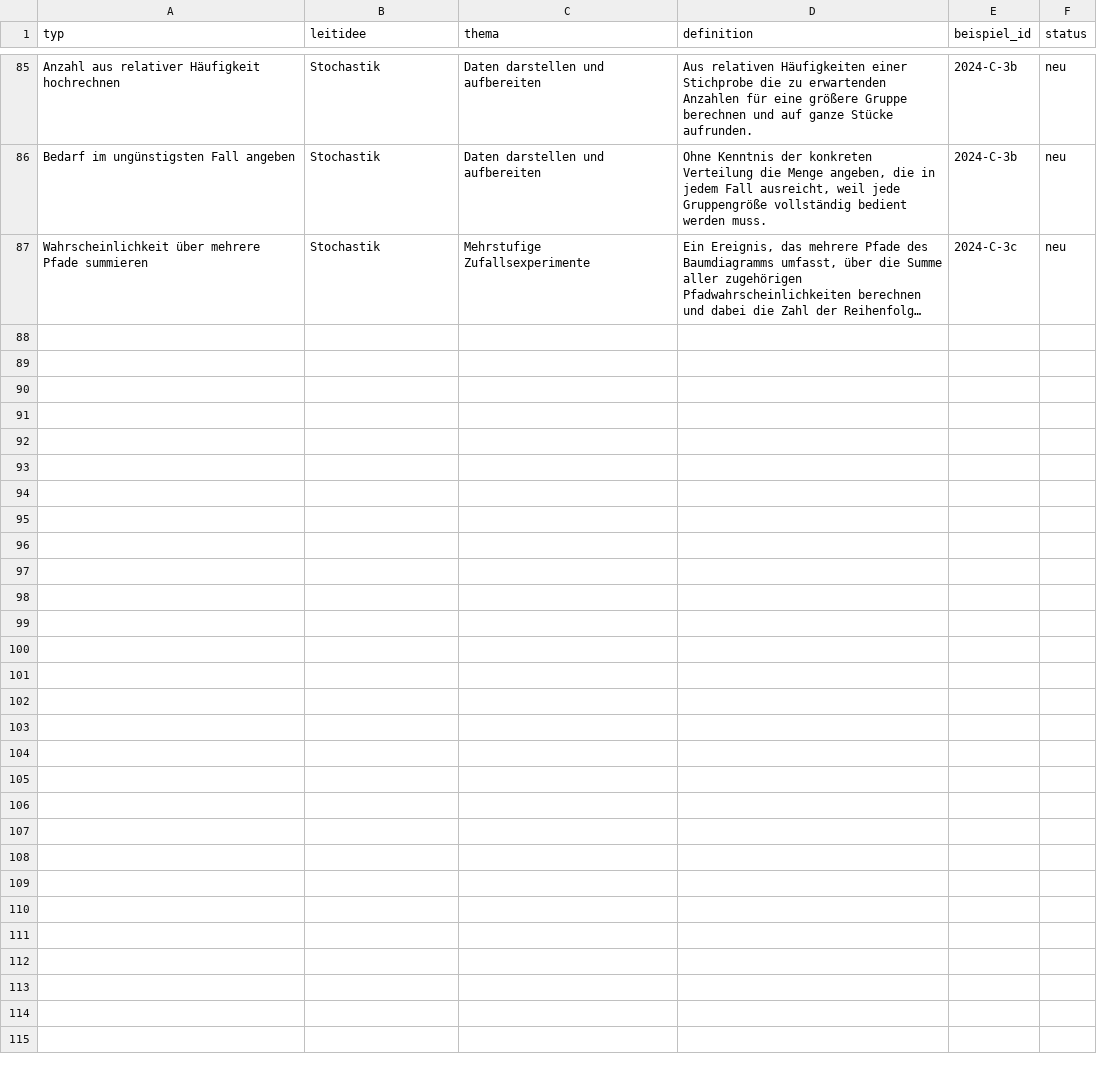
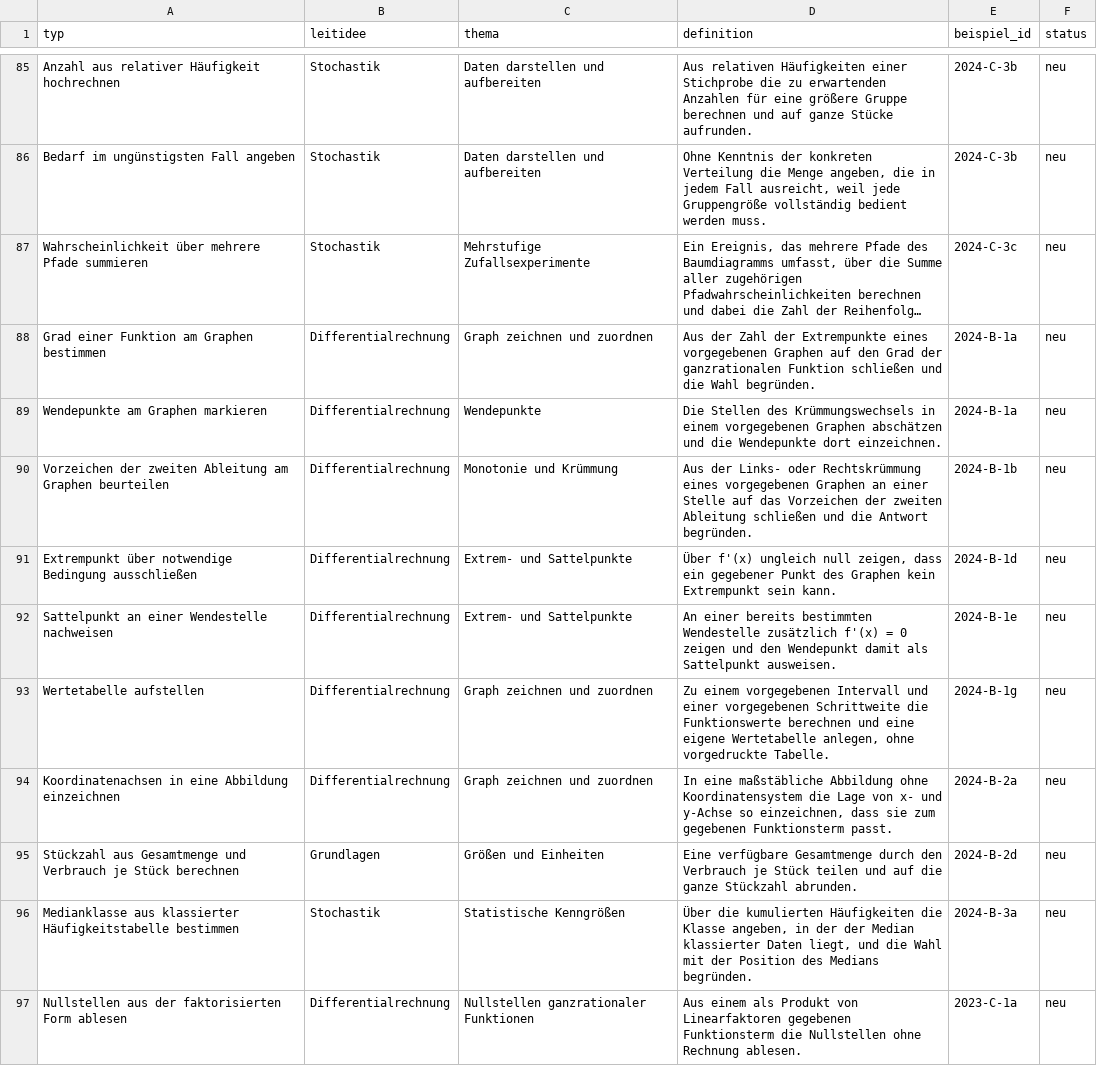
Before and after one commit to hz-0801/mathe-nachhilfe, a CSV file: fhr-typen.csv, drawn as a sheet; only a part is shown, gaps mark what is left out; long unchanged cells end in …; the diff covers the shown part only; the diff names each change by its address in the sheet, - before the commit and + after, or states it on an @@ line.

```diff
--- a/fhr-typen.csv
+++ b/fhr-typen.csv
+row 88: Grad einer Funktion am Graphen bestimmen | Differentialrechnung | Graph zeichnen und zuordnen | Aus der Zahl der Extrempunkte eines vorgegebenen Graphen auf den Grad der ganzrationalen Funktion schließen und die Wahl begründen. | 2024-B-1a | neu
+row 89: Wendepunkte am Graphen markieren | Differentialrechnung | Wendepunkte | Die Stellen des Krümmungswechsels in einem vorgegebenen Graphen abschätzen und die Wendepunkte dort einzeichnen. | 2024-B-1a | neu
+row 90: Vorzeichen der zweiten Ableitung am Graphen beurteilen | Differentialrechnung | Monotonie und Krümmung | Aus der Links- oder Rechtskrümmung eines vorgegebenen Graphen an einer Stelle auf das Vorzeichen der zweiten Ableitung schließen und die Antwort begründen. | 2024-B-1b | neu
+row 91: Extrempunkt über notwendige Bedingung ausschließen | Differentialrechnung | Extrem- und Sattelpunkte | Über f'(x) ungleich null zeigen, dass ein gegebener Punkt des Graphen kein Extrempunkt sein kann. | 2024-B-1d | neu
+row 92: Sattelpunkt an einer Wendestelle nachweisen | Differentialrechnung | Extrem- und Sattelpunkte | An einer bereits bestimmten Wendestelle zusätzlich f'(x) = 0 zeigen und den Wendepunkt damit als Sattelpunkt ausweisen. | 2024-B-1e | neu
+row 93: Wertetabelle aufstellen | Differentialrechnung | Graph zeichnen und zuordnen | Zu einem vorgegebenen Intervall und einer vorgegebenen Schrittweite die Funktionswerte berechnen und eine eigene Wertetabelle anlegen, ohne vorgedruckte Tabelle. | 2024-B-1g | neu
+row 94: Koordinatenachsen in eine Abbildung einzeichnen | Differentialrechnung | Graph zeichnen und zuordnen | In eine maßstäbliche Abbildung ohne Koordinatensystem die Lage von x- und y-Achse so einzeichnen, dass sie zum gegebenen Funktionsterm passt. | 2024-B-2a | neu
+row 95: Stückzahl aus Gesamtmenge und Verbrauch je Stück berechnen | Grundlagen | Größen und Einheiten | Eine verfügbare Gesamtmenge durch den Verbrauch je Stück teilen und auf die ganze Stückzahl abrunden. | 2024-B-2d | neu
+row 96: Medianklasse aus klassierter Häufigkeitstabelle bestimmen | Stochastik | Statistische Kenngrößen | Über die kumulierten Häufigkeiten die Klasse angeben, in der der Median klassierter Daten liegt, und die Wahl mit der Position des Medians begründen. | 2024-B-3a | neu
+row 97: Nullstellen aus der faktorisierten Form ablesen | Differentialrechnung | Nullstellen ganzrationaler Funktionen | Aus einem als Produkt von Linearfaktoren gegebenen Funktionsterm die Nullstellen ohne Rechnung ablesen. | 2023-C-1a | neu
```
Also changed, not shown: 10 added rows elsewhere in this file, 4 other files.
